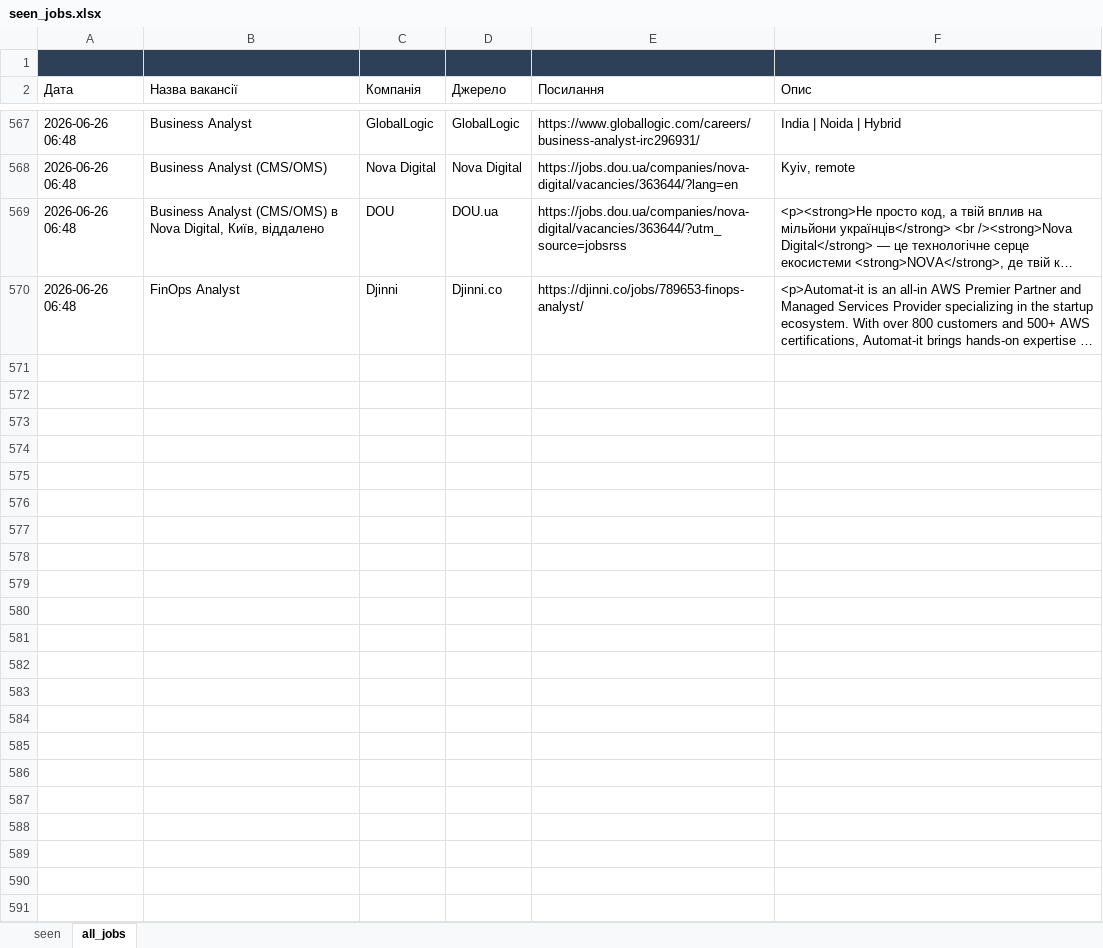
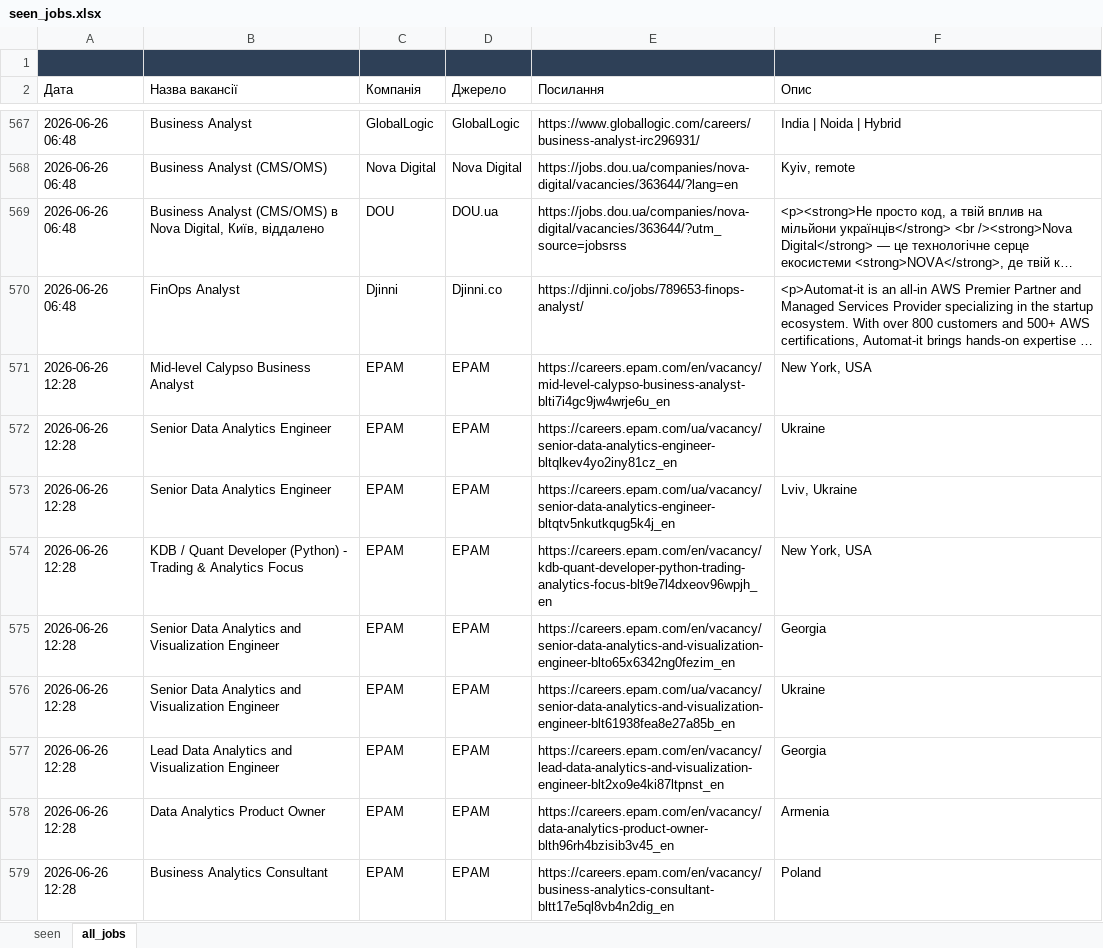
Before and after one commit to daddy4ka/job-search-agent, an Excel workbook: seen_jobs.xlsx, sheet all_jobs, drawn as a sheet; only a part is shown, gaps mark what is left out; long unchanged cells end in …; values as stored, in another font and other column widths than the file's, no borders; the diff covers the shown part only; the diff names each change by its address in the sheet, - before the commit and + after, or states it on an @@ line.

```diff
--- a/seen_jobs.xlsx (sheet all_jobs)
+++ b/seen_jobs.xlsx (sheet all_jobs)
+row 571: 2026-06-26 12:28 | Mid-level Calypso Business Analyst | EPAM | EPAM | https://careers.epam.com/en/vacancy/mid-level-calypso-business-analyst-blti7i4gc9jw4wrje6u_en | New York, USA
+row 572: 2026-06-26 12:28 | Senior Data Analytics Engineer | EPAM | EPAM | https://careers.epam.com/ua/vacancy/senior-data-analytics-engineer-bltqlkev4yo2iny81cz_en | Ukraine
+row 573: 2026-06-26 12:28 | Senior Data Analytics Engineer | EPAM | EPAM | https://careers.epam.com/ua/vacancy/senior-data-analytics-engineer-bltqtv5nkutkqug5k4j_en | Lviv, Ukraine
+row 574: 2026-06-26 12:28 | KDB / Quant Developer (Python) - Trading & Analytics Focus | EPAM | EPAM | https://careers.epam.com/en/vacancy/kdb-quant-developer-python-trading-analytics-focus-blt9e7l4dxeov96wpjh_en | New York, USA
+row 575: 2026-06-26 12:28 | Senior Data Analytics and Visualization Engineer | EPAM | EPAM | https://careers.epam.com/en/vacancy/senior-data-analytics-and-visualization-engineer-blto65x6342ng0fezim_en | Georgia
+row 576: 2026-06-26 12:28 | Senior Data Analytics and Visualization Engineer | EPAM | EPAM | https://careers.epam.com/ua/vacancy/senior-data-analytics-and-visualization-engineer-blt61938fea8e27a85b_en | Ukraine
+row 577: 2026-06-26 12:28 | Lead Data Analytics and Visualization Engineer | EPAM | EPAM | https://careers.epam.com/en/vacancy/lead-data-analytics-and-visualization-engineer-blt2xo9e4ki87ltpnst_en | Georgia
+row 578: 2026-06-26 12:28 | Data Analytics Product Owner | EPAM | EPAM | https://careers.epam.com/en/vacancy/data-analytics-product-owner-blth96rh4bzisib3v45_en | Armenia
+row 579: 2026-06-26 12:28 | Business Analytics Consultant | EPAM | EPAM | https://careers.epam.com/en/vacancy/business-analytics-consultant-bltt17e5ql8vb4n2dig_en | Poland
```
Also changed, not shown: 126 added rows elsewhere in this sheet, sheet seen.
